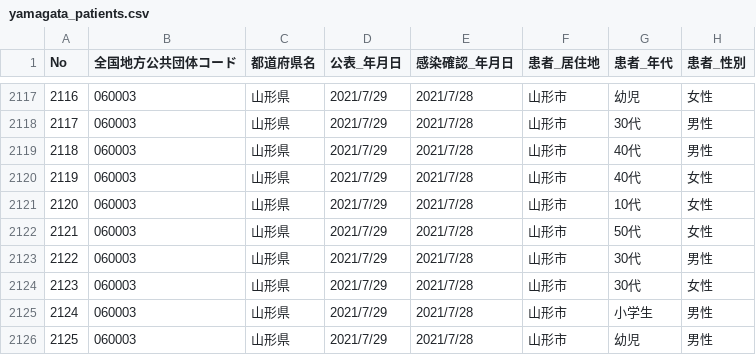
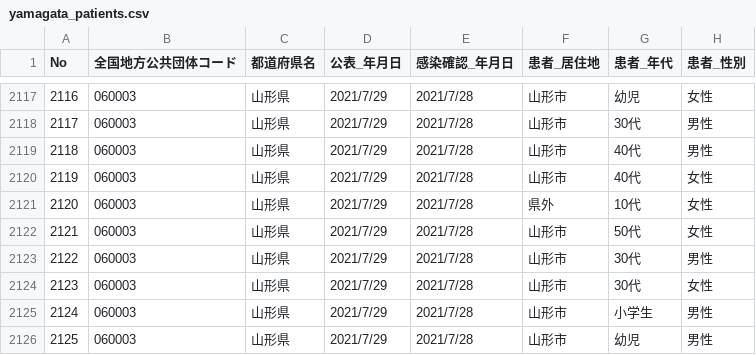
Before and after one commit to satorukadowaki/covid19-yamagata, a CSV file: app/master_data/csv/yamagata_patients.csv, drawn as a sheet; only a part is shown, gaps mark what is left out.

```diff
--- a/app/master_data/csv/yamagata_patients.csv
+++ b/app/master_data/csv/yamagata_patients.csv
@@ -2120,3 +2120,3 @@ No,全国地方公共団体コード,都道府県名,公表_年月日,感染確
 2119,060003,山形県,2021/7/29,2021/7/28,山形市,40代,女性
-2120,060003,山形県,2021/7/29,2021/7/28,山形市,10代,女性
+2120,060003,山形県,2021/7/29,2021/7/28,県外,10代,女性
 2121,060003,山形県,2021/7/29,2021/7/28,山形市,50代,女性
```
Also changed, not shown: 12 other files.
